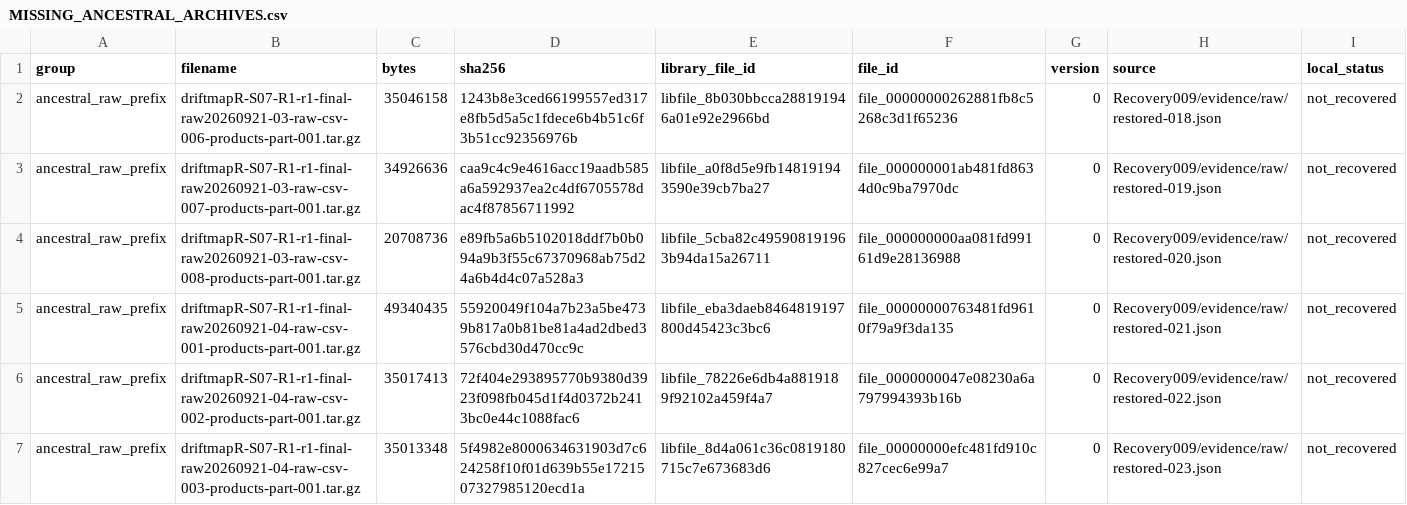
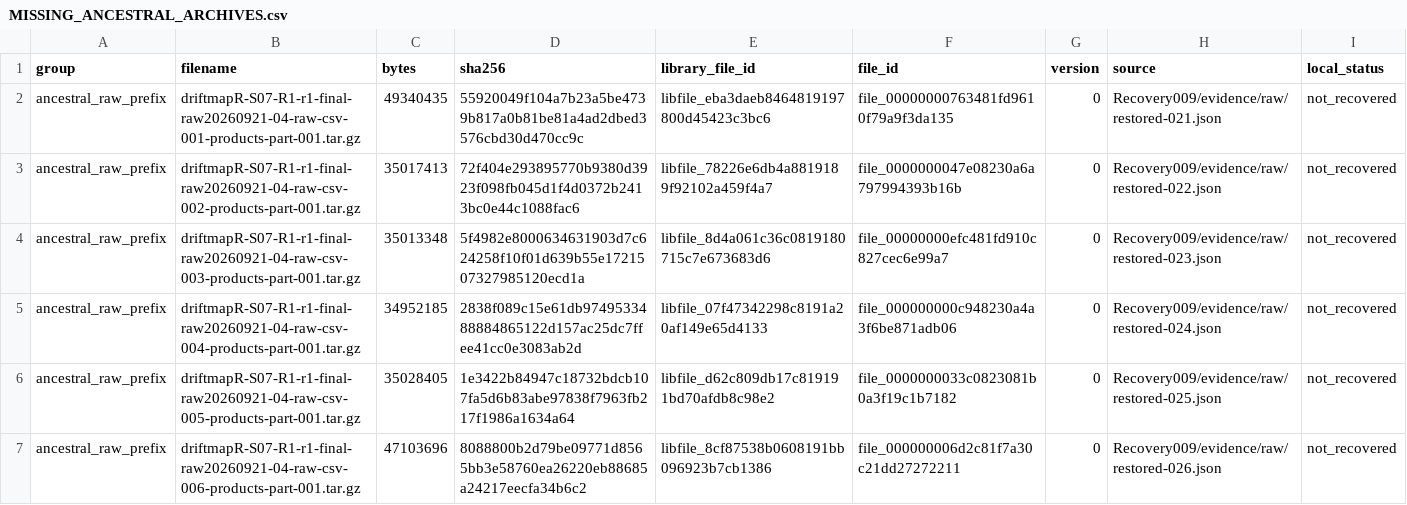
Before and after one commit to LystadJS/draftmapR, a CSV file: recovery/provenance/MISSING_ANCESTRAL_ARCHIVES.csv, drawn as a sheet; only a part is shown; the shorter side is filled out with more unchanged rows; the diff names each change by its address in the sheet, - before the commit and + after, or states it on an @@ line.

Commit message:
Recover raw archives 018-020 and verify journal through serial 79999

```diff
--- a/recovery/provenance/MISSING_ANCESTRAL_ARCHIVES.csv
+++ b/recovery/provenance/MISSING_ANCESTRAL_ARCHIVES.csv
-row 2: ancestral_raw_prefix | driftmapR-S07-R1-r1-final-raw20260921-03-raw-csv-006-products-part-001.tar.gz | 35046158 | 1243b8e3ced66199557ed317e8fb5d5a5c1fdece6b4b51c6f3b51cc92356976b | libfile_8b030bbcca288191946a01e92e2966bd | file_00000000262881fb8c5268c3d1f65236 | 0 | Recovery009/evidence/raw/restored-018.json | not_recovered
-row 3: ancestral_raw_prefix | driftmapR-S07-R1-r1-final-raw20260921-03-raw-csv-007-products-part-001.tar.gz | 34926636 | caa9c4c9e4616acc19aadb585a6a592937ea2c4df6705578dac4f87856711992 | libfile_a0f8d5e9fb148191943590e39cb7ba27 | file_000000001ab481fd8634d0c9ba7970dc | 0 | Recovery009/evidence/raw/restored-019.json | not_recovered
-row 4: ancestral_raw_prefix | driftmapR-S07-R1-r1-final-raw20260921-03-raw-csv-008-products-part-001.tar.gz | 20708736 | e89fb5a6b5102018ddf7b0b094a9b3f55c67370968ab75d24a6b4d4c07a528a3 | libfile_5cba82c495908191963b94da15a26711 | file_000000000aa081fd99161d9e28136988 | 0 | Recovery009/evidence/raw/restored-020.json | not_recovered
```
Also changed, not shown: recovery/provenance/RECOVERY_DEPENDENCIES.csv, 9 other files.
